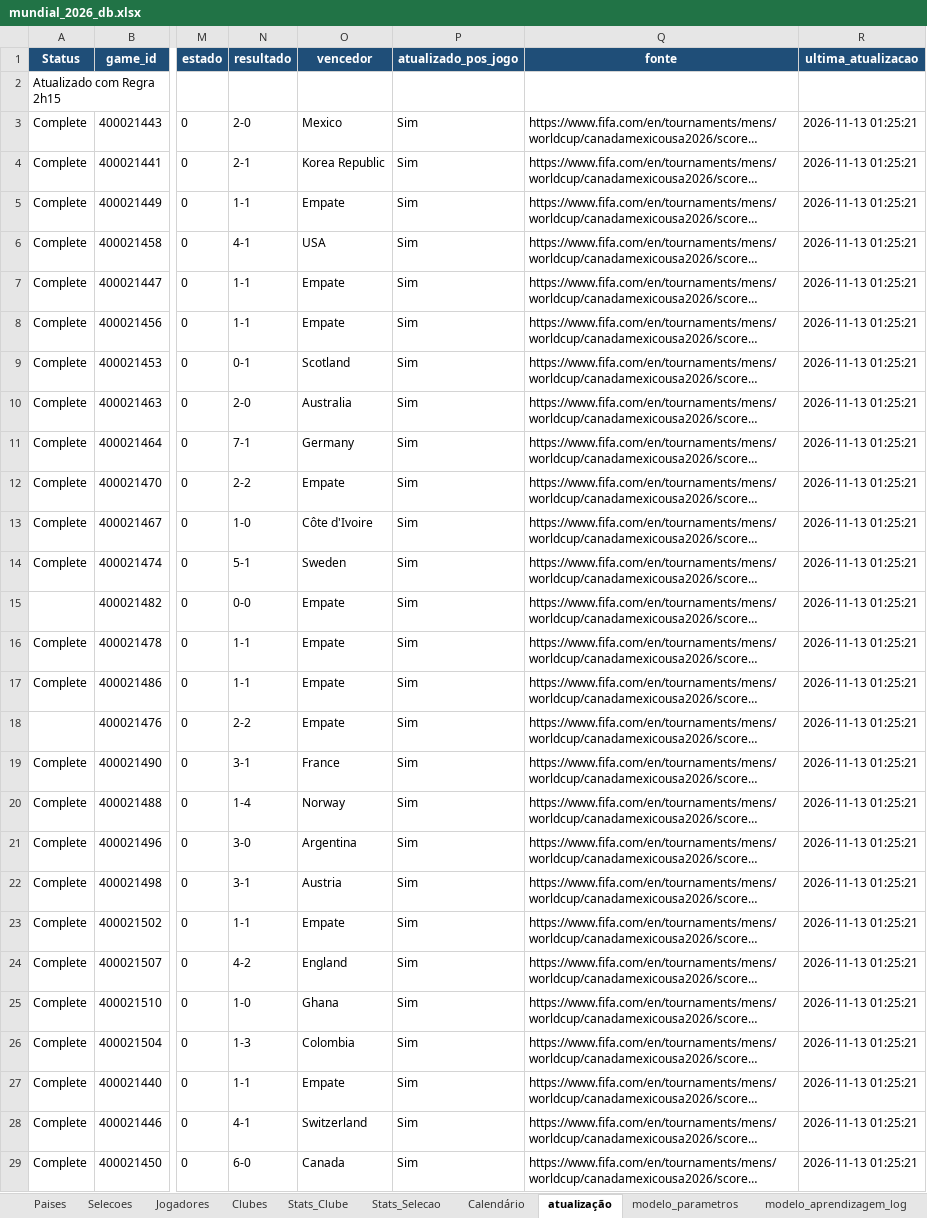
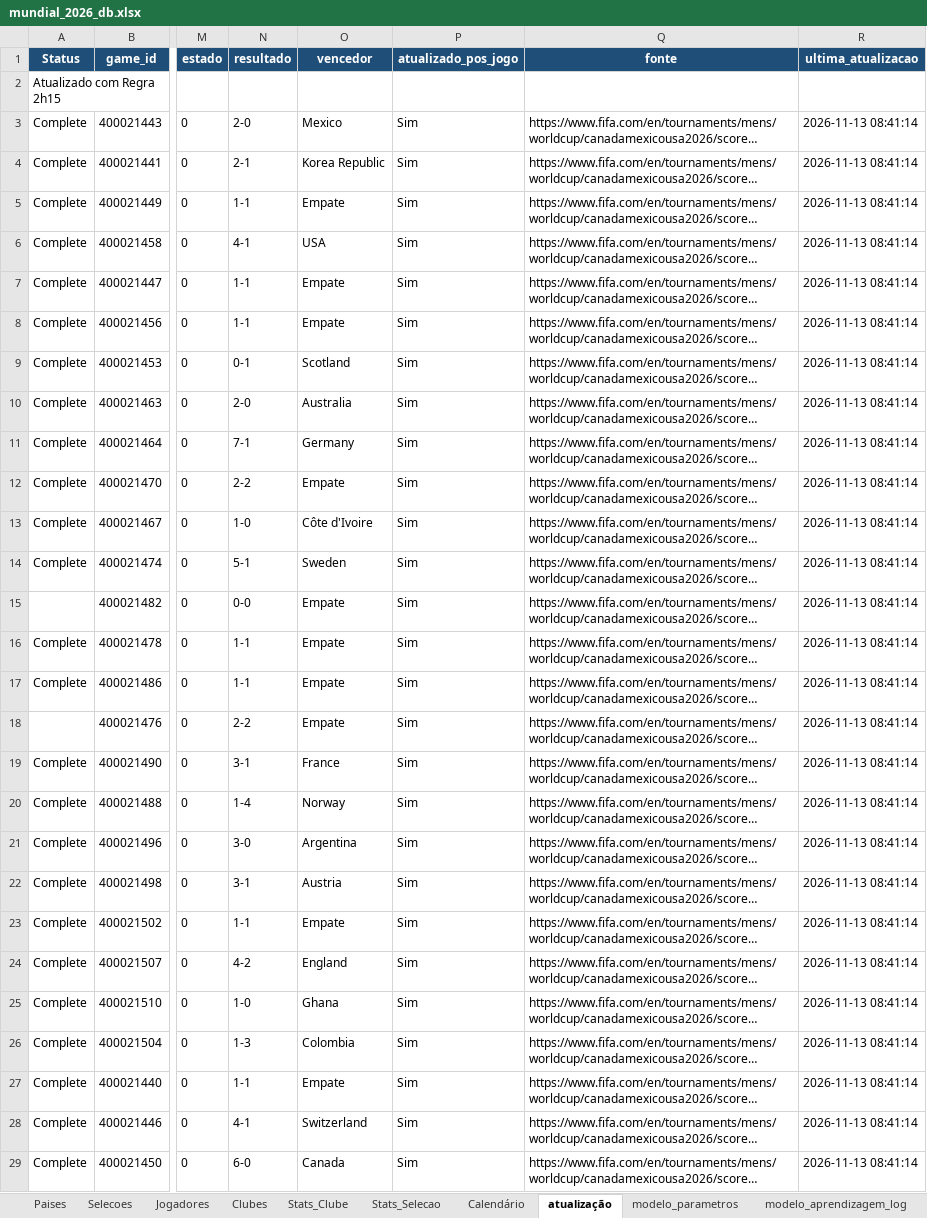
Before and after one commit to nunofredericoteixeira/footwin-wc26-v2, an Excel workbook: mundial_2026_db.xlsx, sheet atualização, drawn as a sheet; only a part is shown, gaps mark what is left out; long unchanged cells end in …; values as stored, in another font and other column widths than the file's, no borders; the diff covers the shown part only; the diff names each change by its address in the sheet, - before the commit and + after, or states it on an @@ line.

```diff
--- a/mundial_2026_db.xlsx (sheet atualização)
+++ b/mundial_2026_db.xlsx (sheet atualização)
-R3:R29 (ultima_atualizacao): 2026-11-13 01:25:21
+R3:R29 (ultima_atualizacao): 2026-11-13 08:41:14
```
Also changed, not shown: 77 edited cells elsewhere in this sheet.
